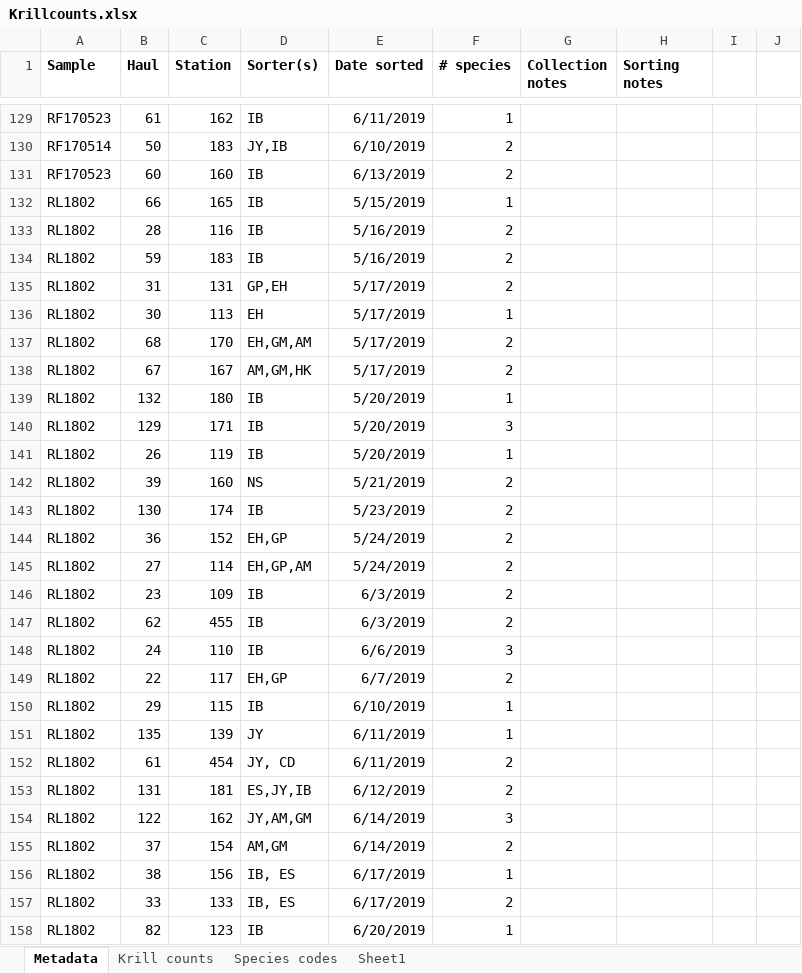
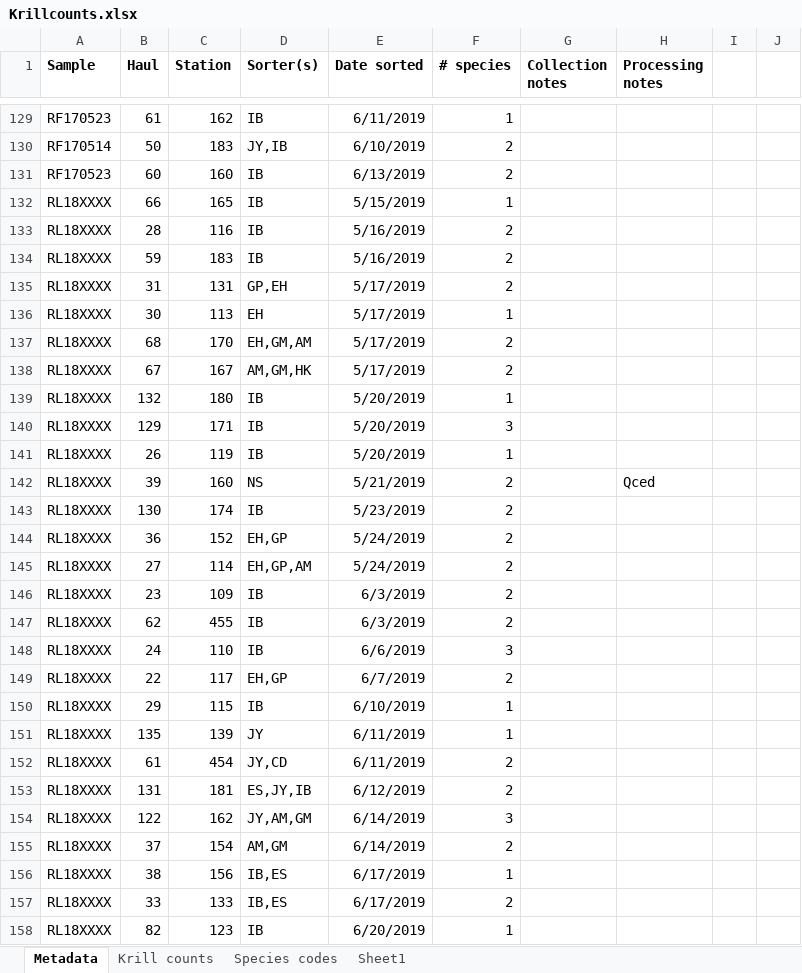
Before and after one commit to hjkilleen/krill, an Excel workbook: data/Krillcounts.xlsx, sheet Metadata, drawn as a sheet; only a part is shown, gaps mark what is left out; values as stored, in another font and other column widths than the file's, no borders; the diff covers the shown part only; the diff names each change by its address in the sheet, - before the commit and + after, or states it on an @@ line.

```diff
--- a/data/Krillcounts.xlsx (sheet Metadata)
+++ b/data/Krillcounts.xlsx (sheet Metadata)
-H1: Sorting notes
+H1: Processing notes
-A132:A158 (Sample): RL1802
+A132:A158 (Sample): RL18XXXX
-H142 (Processing notes): (empty)
+H142 (Processing notes): Qced
-D152 (Sorter(s)): JY, CD
+D152 (Sorter(s)): JY,CD
-D156:D157 (Sorter(s)): IB, ES
+D156:D157 (Sorter(s)): IB,ES
```
Also changed, not shown: 34 added rows, 24 edited cells and cell formats elsewhere in this sheet, sheet Krill counts, 3 other files.
